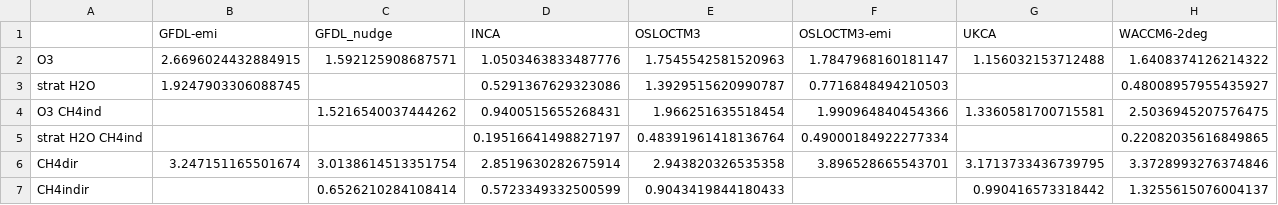
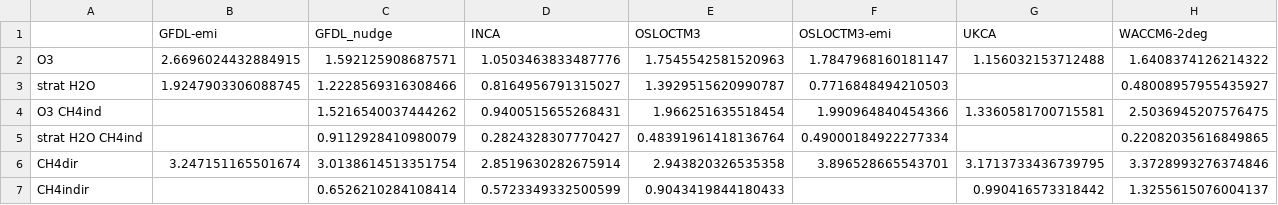
Before and after one commit to ciceroOslo/Hydrogen_GWP, a CSV file: output/drydep_90_table_h2_gwp.csv, drawn as a sheet.

```diff
--- a/output/drydep_90_table_h2_gwp.csv
+++ b/output/drydep_90_table_h2_gwp.csv
@@ -2,5 +2,5 @@
 O3,2.6696024432884915,1.592125908687571,1.0503463833487776,1.7545542581520963,1.7847968160181147,1.156032153712488,1.6408374126214322
-strat H2O,1.9247903306088745,,0.5291367629323086,1.3929515620990787,0.7716848494210503,,0.48008957955435927
+strat H2O,1.9247903306088745,1.2228569316308466,0.8164956791315027,1.3929515620990787,0.7716848494210503,,0.48008957955435927
 O3 CH4ind,,1.5216540037444262,0.9400515655268431,1.966251635518454,1.990964840454366,1.3360581700715581,2.5036945207576475
-strat H2O CH4ind,,,0.19516641498827197,0.48391961418136764,0.49000184922277334,,0.22082035616849865
+strat H2O CH4ind,,0.9112928410980079,0.2824328307770427,0.48391961418136764,0.49000184922277334,,0.22082035616849865
 CH4dir,3.247151165501674,3.0138614513351754,2.8519630282675914,2.943820326535358,3.896528665543701,3.1713733436739795,3.3728993276374846
```
Also changed, not shown: output/drydep_50_table_h2_gwp.csv, output/drydep_50_table_per_flux_ch4.csv, 13 other files.
